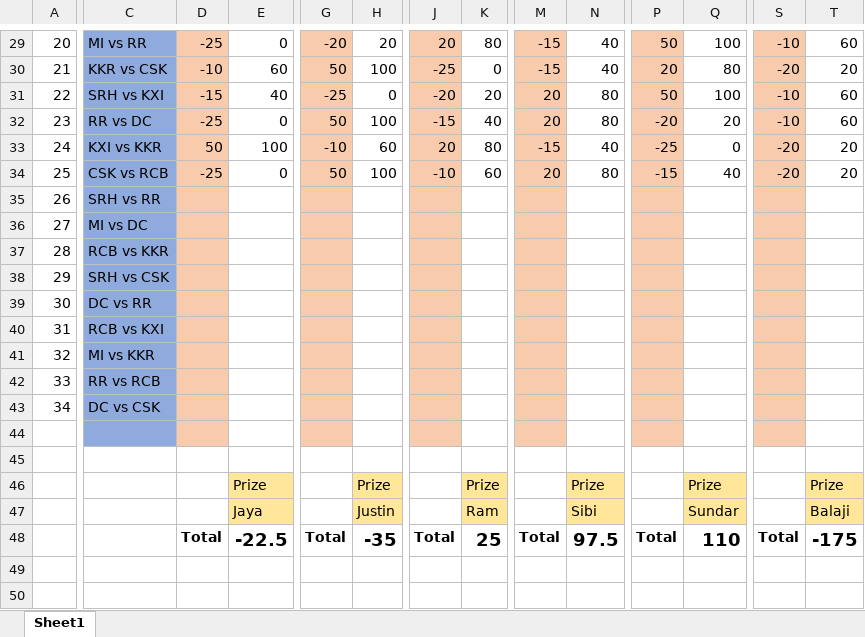
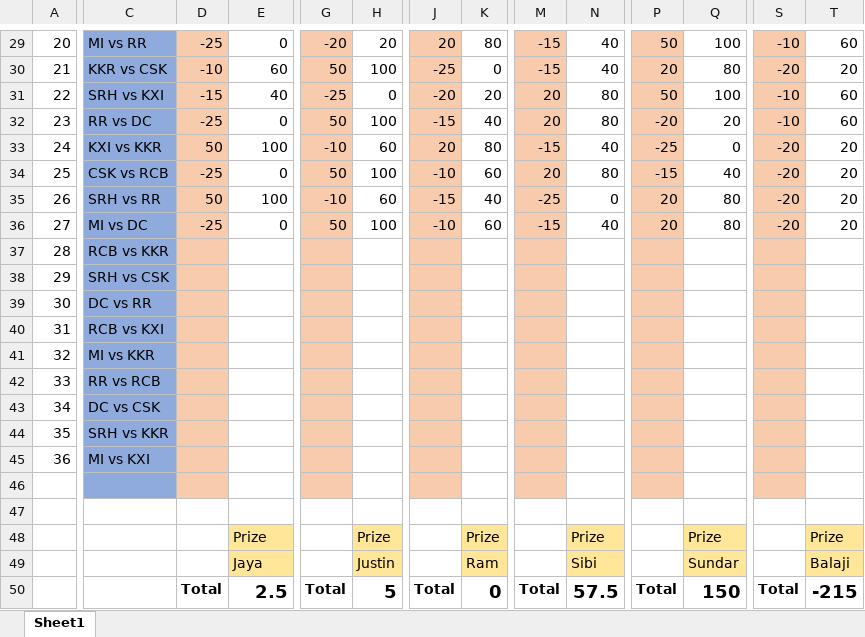
Before and after one commit to PaulJustin/IPL, an Excel workbook: EBE Boys 2020.xlsx, sheet Sheet1, drawn as a sheet; only a part is shown, gaps mark what is left out; values as stored, in another font and other column widths than the file's, no borders; conditional formats not drawn; addresses are those after the commit; rows hold the shown columns only; the diff names each change by its address in the sheet, - before the commit and + after, or states it on an @@ line.

```diff
--- a/EBE Boys 2020.xlsx (sheet Sheet1)
+++ b/EBE Boys 2020.xlsx (sheet Sheet1)
-D35: (empty)
+D35: 50
-E35: (empty)
+E35: 100
-G35: (empty)
+G35: -10
-H35: (empty)
+H35: 60
-J35: (empty)
+J35: -15
-K35: (empty)
+K35: 40
-M35: (empty)
+M35: -25
-N35: (empty)
+N35: 0
-P35:P36: (empty)
+P35:P36: 20
-Q35:Q36: (empty)
+Q35:Q36: 80
-S35:S36: (empty)
+S35:S36: -20
-T35:T36: (empty)
+T35:T36: 20
-D36: (empty)
+D36: -25
-E36: (empty)
+E36: 0
-G36: (empty)
+G36: 50
-H36: (empty)
+H36: 100
-J36: (empty)
+J36: -10
-K36: (empty)
+K36: 60
-M36: (empty)
+M36: -15
-N36: (empty)
+N36: 40
+row 44: 35 | SRH vs KKR
+row 45: 36 | MI vs KXI
-E50: -22.5
+E50: 2.5
-H50: -35
+H50: 5
-K50: 25
+K50: 0
-N50: 97.5
+N50: 57.5
-Q50: 110
+Q50: 150
-T50: -175
+T50: -215
```
Also changed, not shown: formulas that keep their value, AFA 2020.xlsx.
